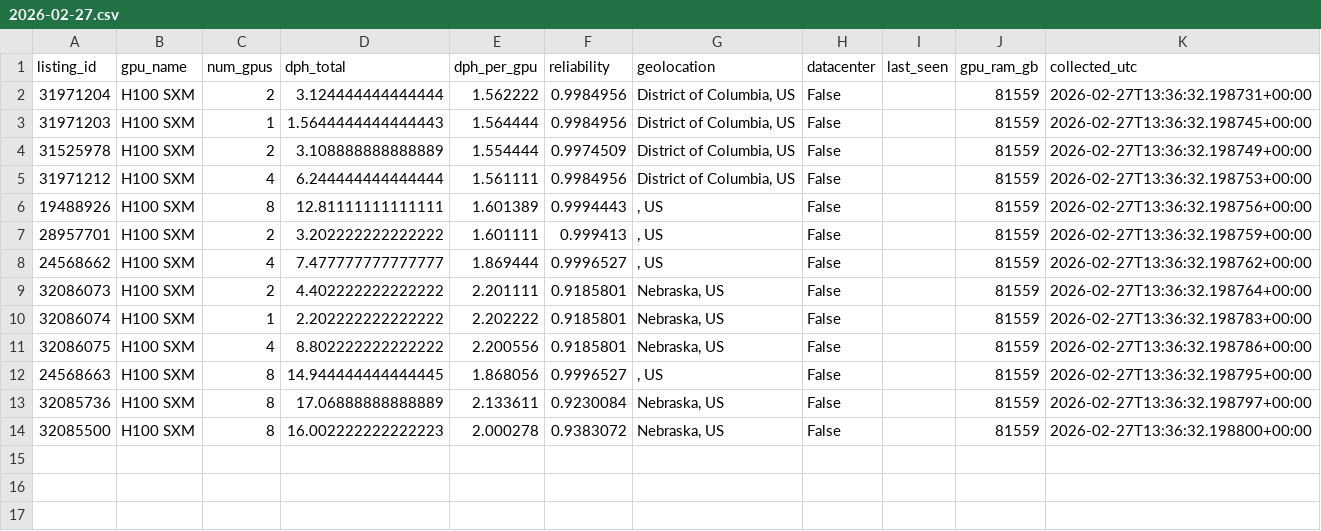
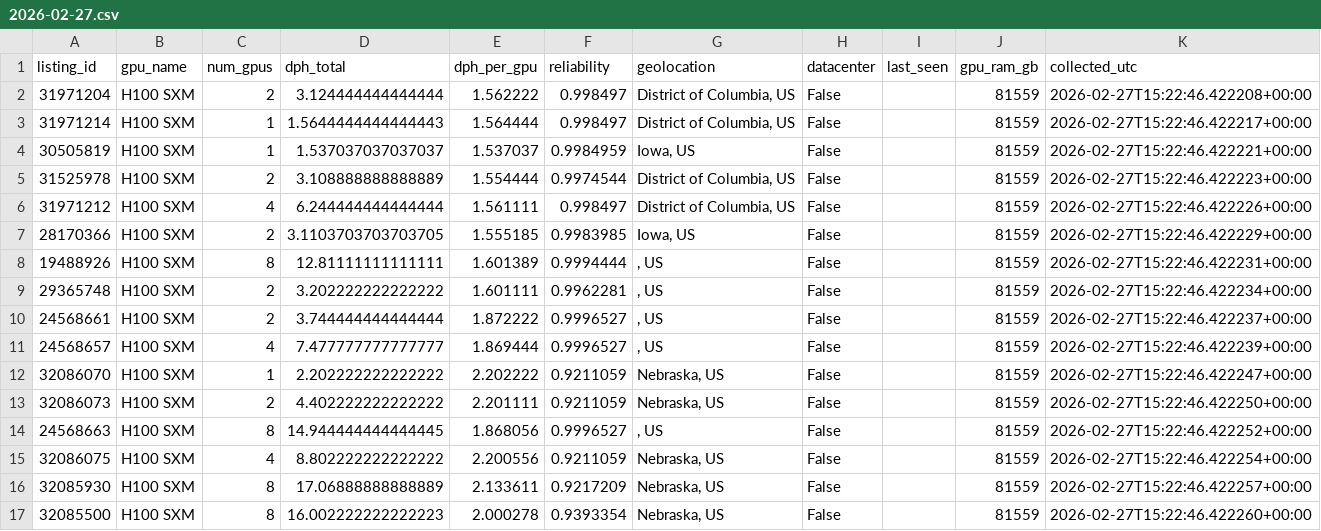
Before and after one commit to ccir-index/cri-h100, a CSV file: data/h100-sxm-us/2026-02-27.csv, drawn as a sheet.

Commit message:
Update gitignore; commit latest data

```diff
--- a/data/h100-sxm-us/2026-02-27.csv
+++ b/data/h100-sxm-us/2026-02-27.csv
@@ -1,14 +1,17 @@
 listing_id,gpu_name,num_gpus,dph_total,dph_per_gpu,reliability,geolocation,datacenter,last_seen,gpu_ram_gb,collected_utc
-31971204,H100 SXM,2,3.124444444444444,1.562222,0.9984956,"District of Columbia, US",False,,81559,2026-02-27T13:36:32.198731+00:00
-31971203,H100 SXM,1,1.5644444444444443,1.564444,0.9984956,"District of Columbia, US",False,,81559,2026-02-27T13:36:32.198745+00:00
-31525978,H100 SXM,2,3.108888888888889,1.554444,0.9974509,"District of Columbia, US",False,,81559,2026-02-27T13:36:32.198749+00:00
-31971212,H100 SXM,4,6.244444444444444,1.561111,0.9984956,"District of Columbia, US",False,,81559,2026-02-27T13:36:32.198753+00:00
-19488926,H100 SXM,8,12.81111111111111,1.601389,0.9994443,", US",False,,81559,2026-02-27T13:36:32.198756+00:00
-28957701,H100 SXM,2,3.202222222222222,1.601111,0.999413,", US",False,,81559,2026-02-27T13:36:32.198759+00:00
-24568662,H100 SXM,4,7.477777777777777,1.869444,0.9996527,", US",False,,81559,2026-02-27T13:36:32.198762+00:00
-32086073,H100 SXM,2,4.402222222222222,2.201111,0.9185801,"Nebraska, US",False,,81559,2026-02-27T13:36:32.198764+00:00
-32086074,H100 SXM,1,2.202222222222222,2.202222,0.9185801,"Nebraska, US",False,,81559,2026-02-27T13:36:32.198783+00:00
-32086075,H100 SXM,4,8.802222222222222,2.200556,0.9185801,"Nebraska, US",False,,81559,2026-02-27T13:36:32.198786+00:00
-24568663,H100 SXM,8,14.944444444444445,1.868056,0.9996527,", US",False,,81559,2026-02-27T13:36:32.198795+00:00
-32085736,H100 SXM,8,17.06888888888889,2.133611,0.9230084,"Nebraska, US",False,,81559,2026-02-27T13:36:32.198797+00:00
-32085500,H100 SXM,8,16.002222222222223,2.000278,0.9383072,"Nebraska, US",False,,81559,2026-02-27T13:36:32.198800+00:00
+31971204,H100 SXM,2,3.124444444444444,1.562222,0.998497,"District of Columbia, US",False,,81559,2026-02-27T15:22:46.422208+00:00
+31971214,H100 SXM,1,1.5644444444444443,1.564444,0.998497,"District of Columbia, US",False,,81559,2026-02-27T15:22:46.422217+00:00
+30505819,H100 SXM,1,1.537037037037037,1.537037,0.9984959,"Iowa, US",False,,81559,2026-02-27T15:22:46.422221+00:00
+31525978,H100 SXM,2,3.108888888888889,1.554444,0.9974544,"District of Columbia, US",False,,81559,2026-02-27T15:22:46.422223+00:00
+31971212,H100 SXM,4,6.244444444444444,1.561111,0.998497,"District of Columbia, US",False,,81559,2026-02-27T15:22:46.422226+00:00
+28170366,H100 SXM,2,3.1103703703703705,1.555185,0.9983985,"Iowa, US",False,,81559,2026-02-27T15:22:46.422229+00:00
+19488926,H100 SXM,8,12.81111111111111,1.601389,0.9994444,", US",False,,81559,2026-02-27T15:22:46.422231+00:00
+29365748,H100 SXM,2,3.202222222222222,1.601111,0.9962281,", US",False,,81559,2026-02-27T15:22:46.422234+00:00
+24568661,H100 SXM,2,3.744444444444444,1.872222,0.9996527,", US",False,,81559,2026-02-27T15:22:46.422237+00:00
+24568657,H100 SXM,4,7.477777777777777,1.869444,0.9996527,", US",False,,81559,2026-02-27T15:22:46.422239+00:00
+32086070,H100 SXM,1,2.202222222222222,2.202222,0.9211059,"Nebraska, US",False,,81559,2026-02-27T15:22:46.422247+00:00
+32086073,H100 SXM,2,4.402222222222222,2.201111,0.9211059,"Nebraska, US",False,,81559,2026-02-27T15:22:46.422250+00:00
+24568663,H100 SXM,8,14.944444444444445,1.868056,0.9996527,", US",False,,81559,2026-02-27T15:22:46.422252+00:00
+32086075,H100 SXM,4,8.802222222222222,2.200556,0.9211059,"Nebraska, US",False,,81559,2026-02-27T15:22:46.422254+00:00
+32085930,H100 SXM,8,17.06888888888889,2.133611,0.9217209,"Nebraska, US",False,,81559,2026-02-27T15:22:46.422257+00:00
+32085500,H100 SXM,8,16.002222222222223,2.000278,0.9393354,"Nebraska, US",False,,81559,2026-02-27T15:22:46.422260+00:00
```
Also changed, not shown: 5 other files.
